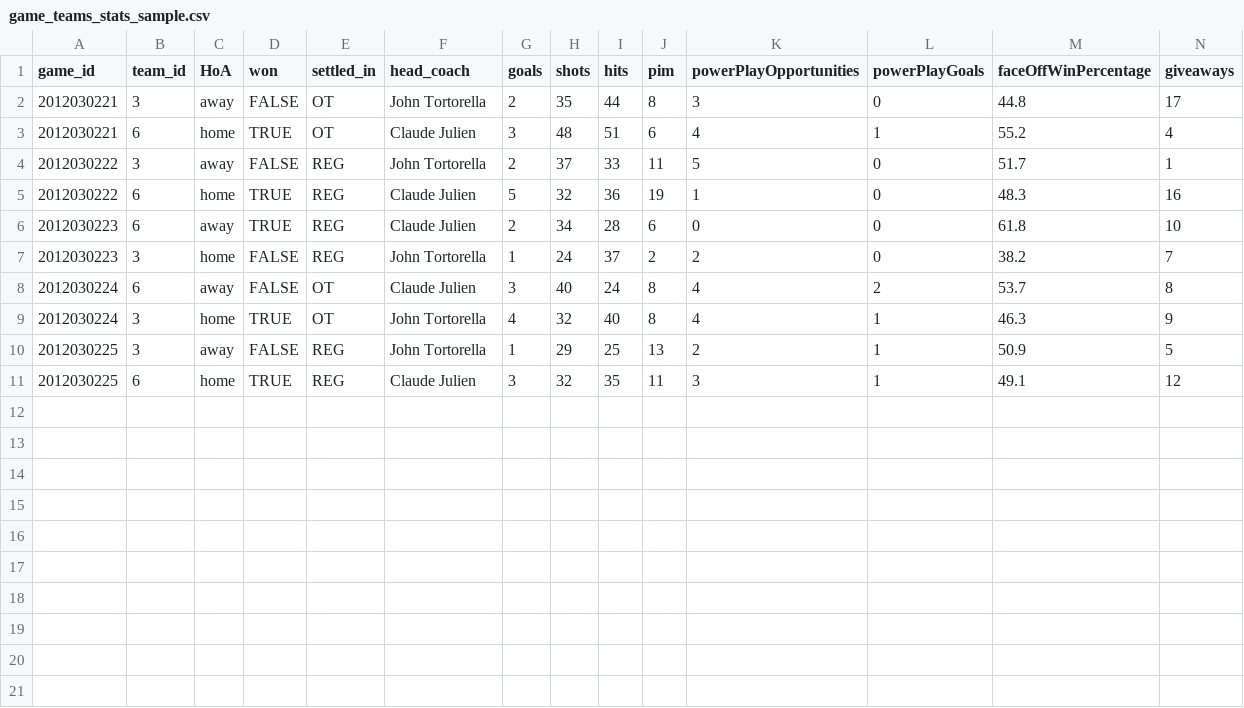
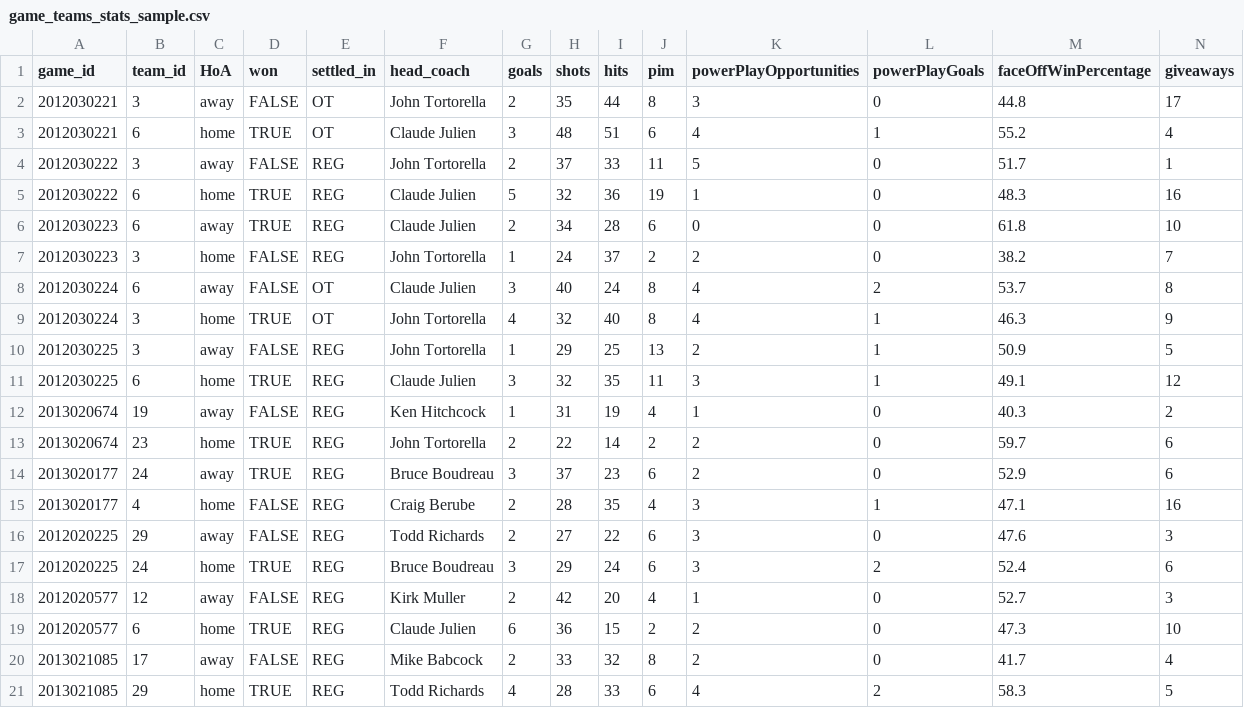
Before and after one commit to smthom05/cross_check, a CSV file: data/game_teams_stats_sample.csv, drawn as a sheet; only a part is shown; rows hold the shown columns only; the diff names each change by its address in the sheet, - before the commit and + after, or states it on an @@ line.

Commit message:
Created biggest bust method and tests, also selected a different data set for tests and created team_info_sample.csv

```diff
--- a/data/game_teams_stats_sample.csv
+++ b/data/game_teams_stats_sample.csv
+row 12: 2013020674 | 19 | away | FALSE | REG | Ken Hitchcock | 1 | 31 | 19 | 4 | 1 | 0 | 40.3 | 2
+row 13: 2013020674 | 23 | home | TRUE | REG | John Tortorella | 2 | 22 | 14 | 2 | 2 | 0 | 59.7 | 6
+row 14: 2013020177 | 24 | away | TRUE | REG | Bruce Boudreau | 3 | 37 | 23 | 6 | 2 | 0 | 52.9 | 6
+row 15: 2013020177 | 4 | home | FALSE | REG | Craig Berube | 2 | 28 | 35 | 4 | 3 | 1 | 47.1 | 16
+row 16: 2012020225 | 29 | away | FALSE | REG | Todd Richards | 2 | 27 | 22 | 6 | 3 | 0 | 47.6 | 3
+row 17: 2012020225 | 24 | home | TRUE | REG | Bruce Boudreau | 3 | 29 | 24 | 6 | 3 | 2 | 52.4 | 6
+row 18: 2012020577 | 12 | away | FALSE | REG | Kirk Muller | 2 | 42 | 20 | 4 | 1 | 0 | 52.7 | 3
+row 19: 2012020577 | 6 | home | TRUE | REG | Claude Julien | 6 | 36 | 15 | 2 | 2 | 0 | 47.3 | 10
+row 20: 2013021085 | 17 | away | FALSE | REG | Mike Babcock | 2 | 33 | 32 | 8 | 2 | 0 | 41.7 | 4
+row 21: 2013021085 | 29 | home | TRUE | REG | Todd Richards | 4 | 28 | 33 | 6 | 4 | 2 | 58.3 | 5
```
Also changed, not shown: data/game_sample.csv, 3 other files.
